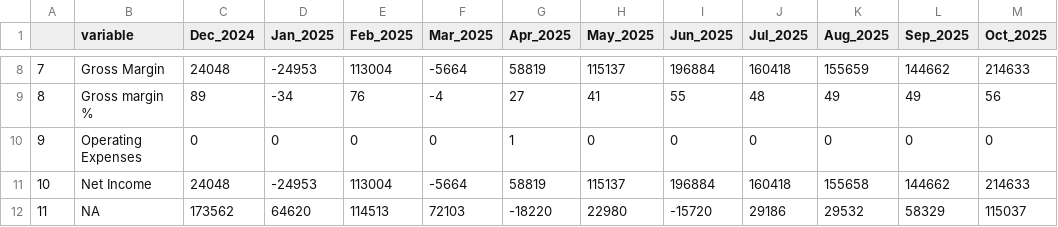
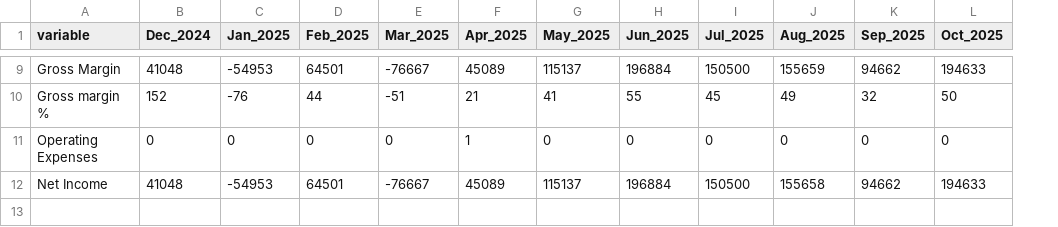
Before and after one commit to Russell-Shean/staycasa, a CSV file: financial_report_format2.csv, drawn as a sheet; only a part is shown, gaps mark what is left out; removed rows and columns are numbered as before the commit, all else as after; the diff covers the shown part only; the diff names each change by its address in the sheet, - before the commit and + after, or states it on an @@ line.

```diff
--- a/financial_report_format2.csv
+++ b/financial_report_format2.csv
-column A, rows 8-11: 7 | 8 | 9 | 10
-B9 (Dec_2024): 24048
+B9 (Dec_2024): 41048
-C9 (Jan_2025): -24953
+C9 (Jan_2025): -54953
-D9 (Feb_2025): 113004
+D9 (Feb_2025): 64501
-E9 (Mar_2025): -5664
+E9 (Mar_2025): -76667
-F9 (Apr_2025): 58819
+F9 (Apr_2025): 45089
-I9 (Jul_2025): 160418
+I9 (Jul_2025): 150500
-K9 (Sep_2025): 144662
+K9 (Sep_2025): 94662
-L9 (Oct_2025): 214633
+L9 (Oct_2025): 194633
-B10 (Dec_2024): 89
+B10 (Dec_2024): 152
-C10 (Jan_2025): -34
+C10 (Jan_2025): -76
-D10 (Feb_2025): 76
+D10 (Feb_2025): 44
-E10 (Mar_2025): -4
+E10 (Mar_2025): -51
-F10 (Apr_2025): 27
+F10 (Apr_2025): 21
-I10 (Jul_2025): 48
+I10 (Jul_2025): 45
-K10 (Sep_2025): 49
+K10 (Sep_2025): 32
-L10 (Oct_2025): 56
+L10 (Oct_2025): 50
-B12 (Dec_2024): 24048
+B12 (Dec_2024): 41048
-C12 (Jan_2025): -24953
+C12 (Jan_2025): -54953
-D12 (Feb_2025): 113004
+D12 (Feb_2025): 64501
-E12 (Mar_2025): -5664
+E12 (Mar_2025): -76667
-F12 (Apr_2025): 58819
+F12 (Apr_2025): 45089
-I12 (Jul_2025): 160418
+I12 (Jul_2025): 150500
-K12 (Sep_2025): 144662
+K12 (Sep_2025): 94662
-L12 (Oct_2025): 214633
+L12 (Oct_2025): 194633
-row 12: 11 | NA | 173562 | 64620 | 114513 | 72103 | -18220 | 22980 | -15720 | 29186 | 29532 | 58329 | 115037
```
Also changed, not shown: 1 added row and 24 edited cells elsewhere in this file, financial_report_format1.csv, unsorted_bank_transactions.csv, 4 other files.
